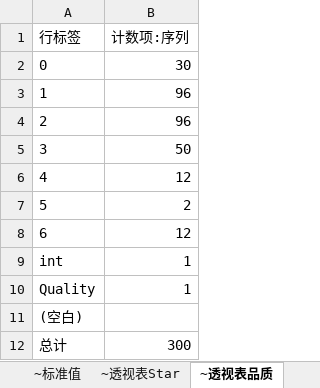
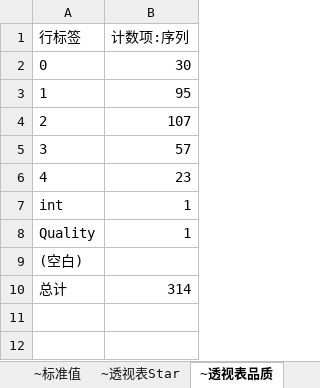
Before and after one commit to realeternia/TOMClassic, an Excel workbook: ConfigData/Xlsx/Monster.xlsx, sheet ~透视表品质, drawn as a sheet; values as stored, in another font and other column widths than the file's, no borders; charts and pictures not drawn; removed rows and columns are numbered as before the commit, all else as after; the diff names each change by its address in the sheet, - before the commit and + after, or states it on an @@ line.

```diff
--- a/ConfigData/Xlsx/Monster.xlsx (sheet ~透视表品质)
+++ b/ConfigData/Xlsx/Monster.xlsx (sheet ~透视表品质)
-B3 (计数项:序列): 96
+B3 (计数项:序列): 95
-B4 (计数项:序列): 96
+B4 (计数项:序列): 107
-B5 (计数项:序列): 50
+B5 (计数项:序列): 57
-B6 (计数项:序列): 12
+B6 (计数项:序列): 23
-row 7: 5 | 2
-row 8: 6 | 12
-B10 (计数项:序列): 300
+B10 (计数项:序列): 314
```
Also changed, not shown: sheet 标准卡, sheet ~透视表Star, charts or pictures.
